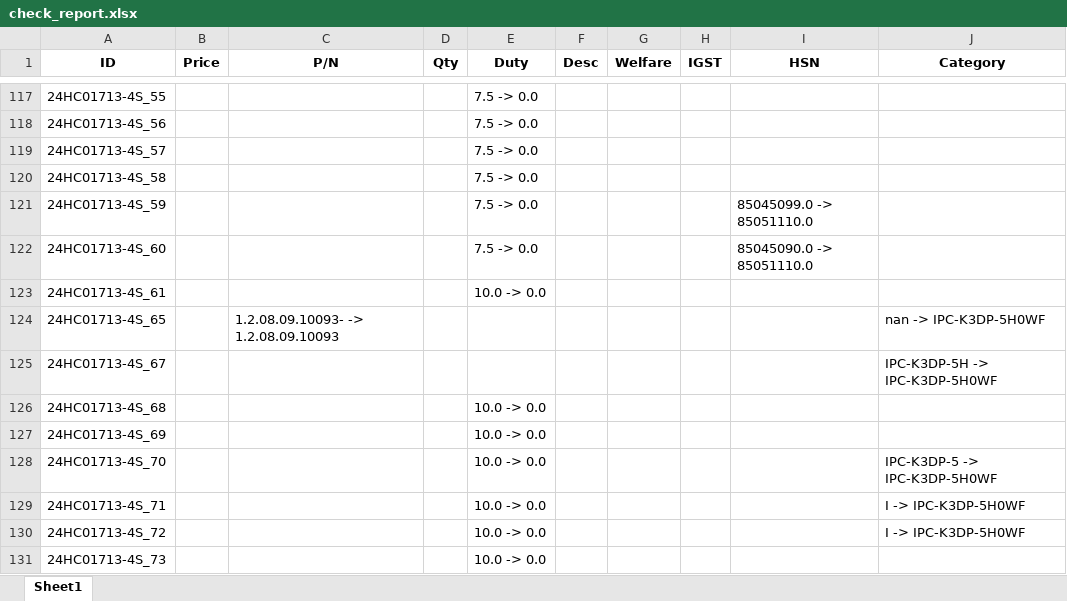
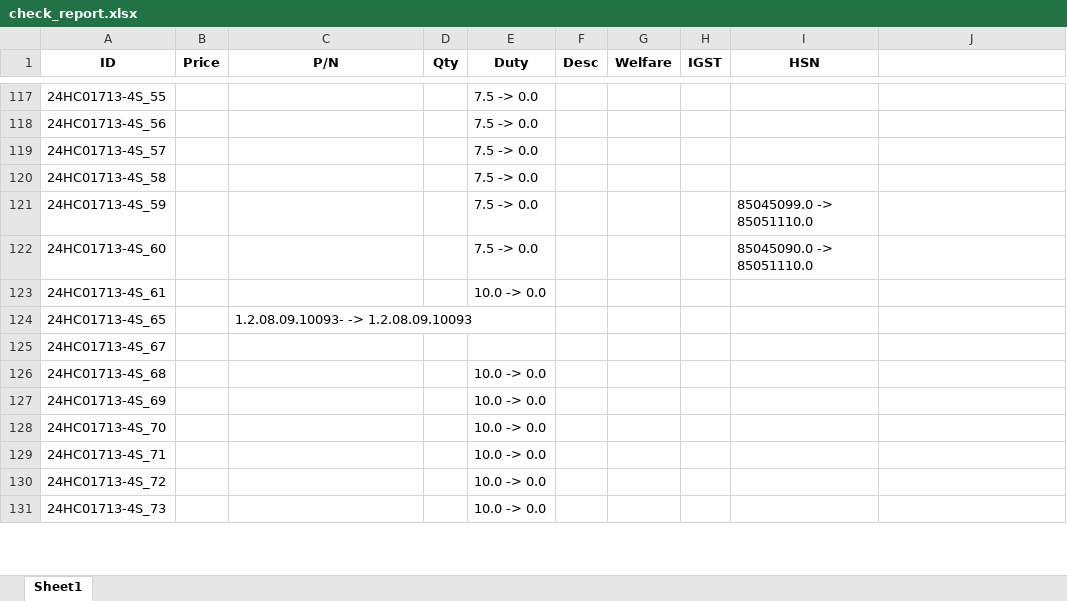
Before and after one commit to anlaganlag/checklist_invoice, an Excel workbook: check_report.xlsx, sheet Sheet1, drawn as a sheet; only a part is shown, gaps mark what is left out; values as stored, in another font and other column widths than the file's, no borders; the diff covers the shown part only; the diff names each change by its address in the sheet, - before the commit and + after, or states it on an @@ line.

```diff
--- a/check_report.xlsx (sheet Sheet1)
+++ b/check_report.xlsx (sheet Sheet1)
-J1: Category
+J1: (empty)
-J124: nan -> IPC-K3DP-5H0WF
+J124: (empty)
-J125: IPC-K3DP-5H -> IPC-K3DP-5H0WF
+J125: (empty)
-J128: IPC-K3DP-5 -> IPC-K3DP-5H0WF
+J128: (empty)
-J129:J130: I -> IPC-K3DP-5H0WF
+J129:J130: (empty)
```
Also changed, not shown: 62 edited cells elsewhere in this sheet, 1 other file.
